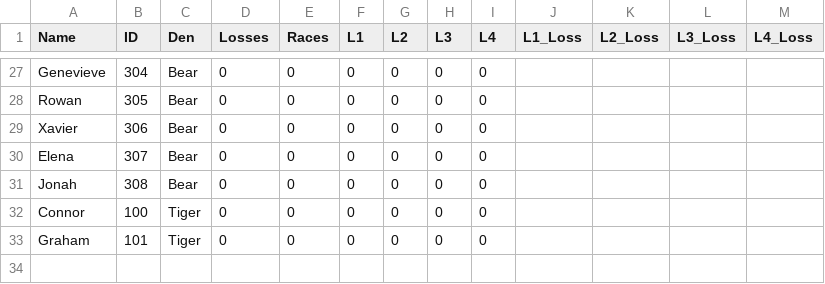
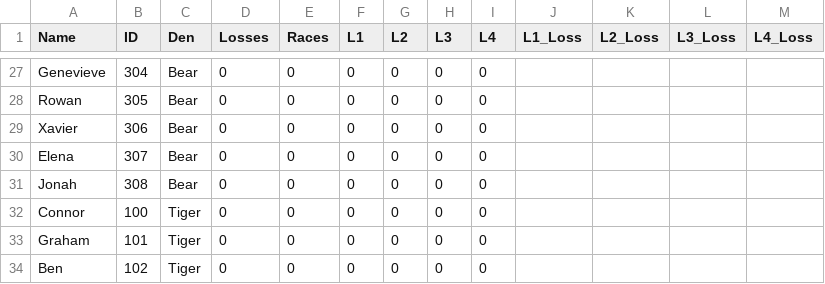
Before and after one commit to chapman178/PWDtool, a CSV file: InputData.csv, drawn as a sheet; only a part is shown, gaps mark what is left out.

Commit message:
Data updated via App

```diff
--- a/InputData.csv
+++ b/InputData.csv
@@ -33 +33,2 @@ Connor,100,Tiger,0,0,0,0,0,0,,,,
 Graham,101,Tiger,0,0,0,0,0,0,,,,
+Ben,102,Tiger,0,0,0,0,0,0,,,,
```
